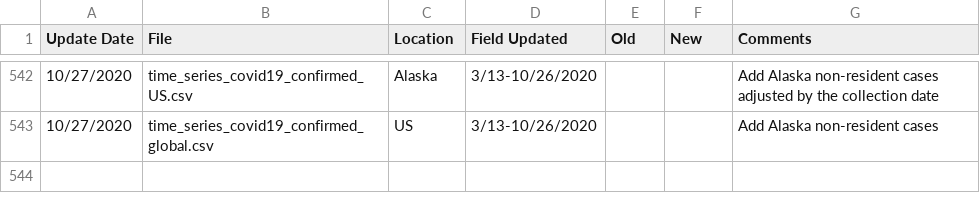
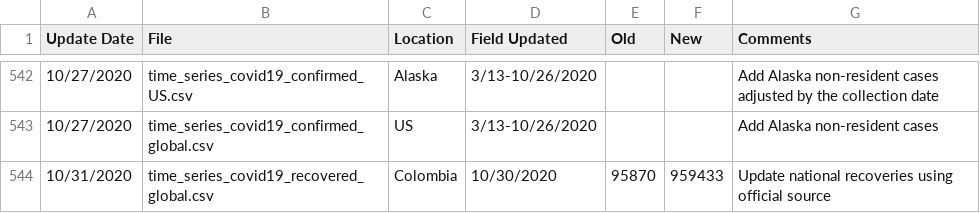
Before and after one commit to ClaudeCoulombe/evolution_COVID19, a CSV file: DATA/csse_covid_19_time_series/Errata.csv, drawn as a sheet; only a part is shown, gaps mark what is left out.

```diff
--- a/DATA/csse_covid_19_time_series/Errata.csv
+++ b/DATA/csse_covid_19_time_series/Errata.csv
@@ -543 +543,2 @@ Update Date,File,Location,Field Updated,Old,New,Comments
 10/27/2020,time_series_covid19_confirmed_global.csv,US,3/13-10/26/2020,,,Add Alaska non-resident cases
+10/31/2020,time_series_covid19_recovered_global.csv,Colombia,10/30/2020,95870,959433,Update national recoveries using official source
```
Also changed, not shown: DATA/csse_covid_19_time_series/time_series_covid19_confirmed_global.csv, DATA/csse_covid_19_time_series/time_series_covid19_deaths_global.csv, 8 other files.
